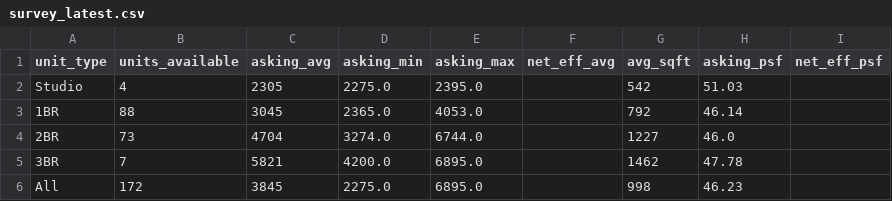
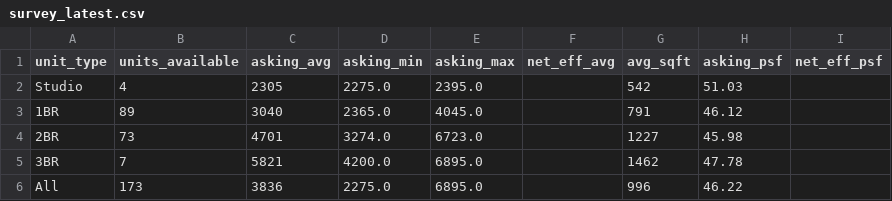
Before and after one commit to akski87/market-monitor, a CSV file: markets/stamford/data/exports/survey_latest.csv, drawn as a sheet.

```diff
--- a/markets/stamford/data/exports/survey_latest.csv
+++ b/markets/stamford/data/exports/survey_latest.csv
@@ -2,5 +2,5 @@ unit_type,units_available,asking_avg,asking_min,asking_max,net_eff_avg,avg_sqft,
 Studio,4,2305,2275.0,2395.0,,542,51.03,
-1BR,88,3045,2365.0,4053.0,,792,46.14,
-2BR,73,4704,3274.0,6744.0,,1227,46.0,
+1BR,89,3040,2365.0,4045.0,,791,46.12,
+2BR,73,4701,3274.0,6723.0,,1227,45.98,
 3BR,7,5821,4200.0,6895.0,,1462,47.78,
-All,172,3845,2275.0,6895.0,,998,46.23,
+All,173,3836,2275.0,6895.0,,996,46.22,
```
Also changed, not shown: markets/stamford/data/exports/timeseries.csv, markets/stamford/data/exports/units_latest.csv, 21 other files.
